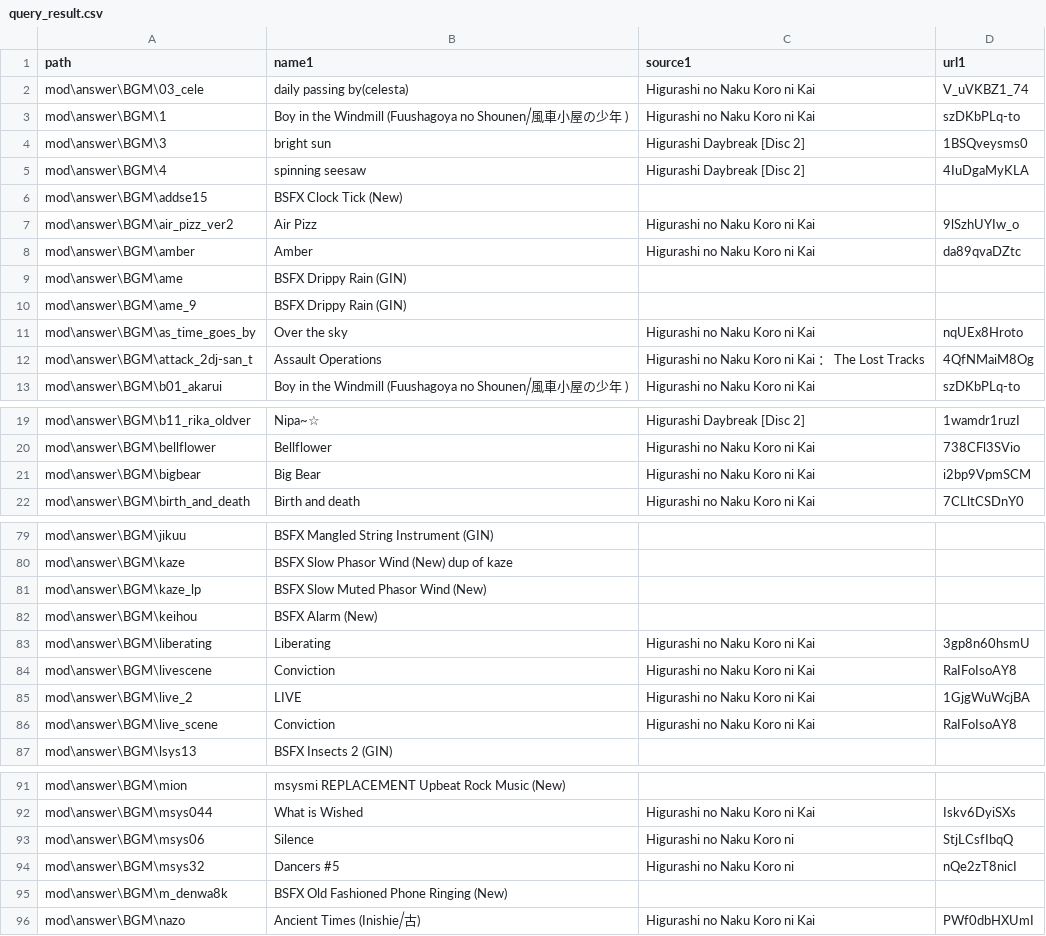
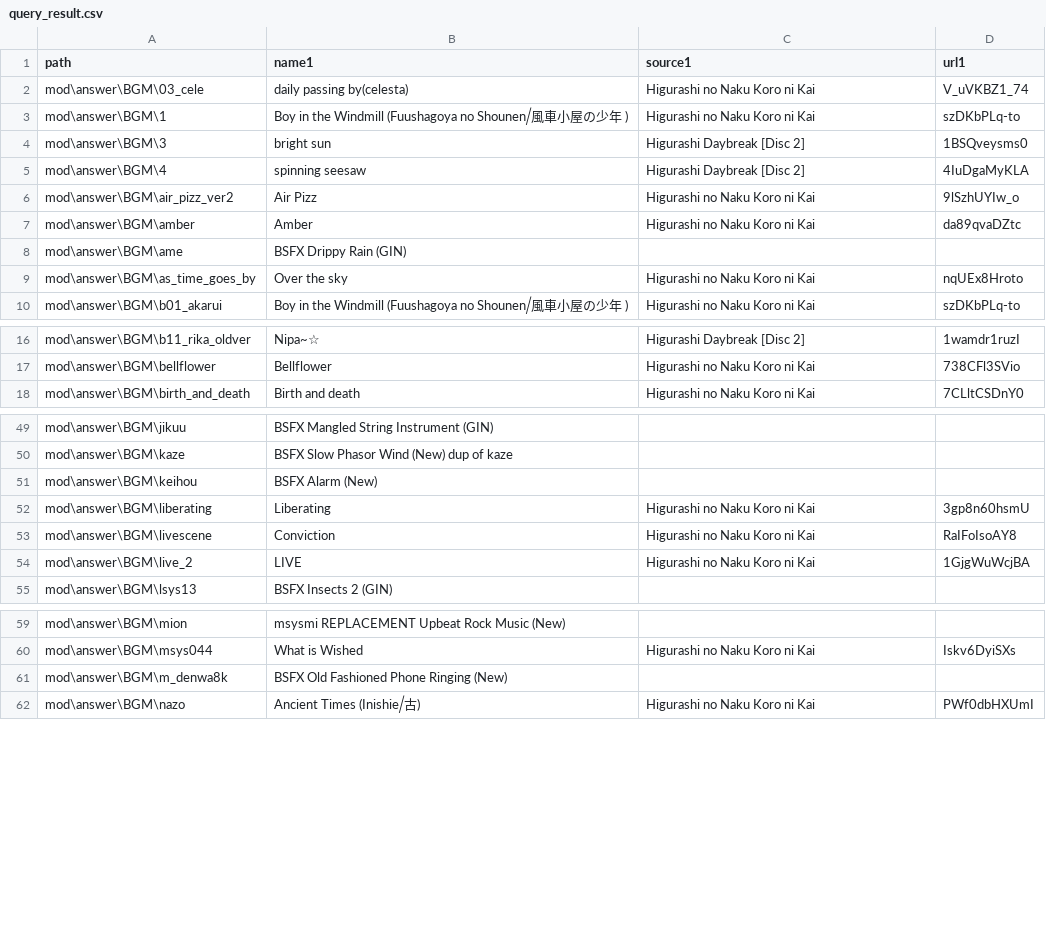
Before and after one commit to 07th-mod/higurashi-bgm-matcher, a CSV file: mod_usable_files/query_result.csv, drawn as a sheet; only a part is shown, gaps mark what is left out; the diff covers the shown part only.

Commit message:
Remove wrong files in answer BGM matching

```diff
--- a/mod_usable_files/query_result.csv
+++ b/mod_usable_files/query_result.csv
@@ -5,3 +5,2 @@ path, name1, source1, url1,
 "mod\answer\BGM\4","spinning seesaw ","Higurashi Daybreak [Disc 2] ","4IuDgaMyKLA",
-"mod\answer\BGM\addse15","BSFX Clock Tick (New)","","",
 "mod\answer\BGM\air_pizz_ver2","Air Pizz ","Higurashi no Naku Koro ni Kai ","9lSzhUYIw_o",
@@ -9,5 +8,3 @@ path, name1, source1, url1,
 "mod\answer\BGM\ame","BSFX Drippy Rain (GIN)","","",
-"mod\answer\BGM\ame_9","BSFX Drippy Rain (GIN)","","",
 "mod\answer\BGM\as_time_goes_by","Over the sky ","Higurashi no Naku Koro ni Kai ","nqUEx8Hroto",
-"mod\answer\BGM\attack_2dj-san_t","Assault Operations ","Higurashi no Naku Koro ni Kai ： The Lost Tracks ","4QfNMaiM8Og",
 "mod\answer\BGM\b01_akarui","Boy in the Windmill (Fuushagoya no Shounen⧸風車小屋の少年 ) ","Higurashi no Naku Koro ni Kai ","szDKbPLq-to",
@@ -20,3 +17,2 @@ path, name1, source1, url1,
 "mod\answer\BGM\bellflower","Bellflower ","Higurashi no Naku Koro ni Kai ","738CFl3SVio",
-"mod\answer\BGM\bigbear","Big Bear ","Higurashi no Naku Koro ni Kai ","i2bp9VpmSCM",
 "mod\answer\BGM\birth_and_death","Birth and death ","Higurashi no Naku Koro ni Kai ","7CLltCSDnY0",
@@ -80,3 +50,2 @@ path, name1, source1, url1,
 "mod\answer\BGM\kaze","BSFX Slow Phasor Wind (New) dup of kaze","","",
-"mod\answer\BGM\kaze_lp","BSFX Slow Muted Phasor Wind (New)","","",
 "mod\answer\BGM\keihou","BSFX Alarm (New)","","",
@@ -85,3 +54,2 @@ path, name1, source1, url1,
 "mod\answer\BGM\live_2","LIVE ","Higurashi no Naku Koro ni Kai ","1GjgWuWcjBA",
-"mod\answer\BGM\live_scene","Conviction ","Higurashi no Naku Koro ni Kai ","RaIFoIsoAY8",
 "mod\answer\BGM\lsys13","BSFX Insects 2 (GIN)","","",
@@ -92,4 +60,2 @@ path, name1, source1, url1,
 "mod\answer\BGM\msys044","What is Wished ","Higurashi no Naku Koro ni Kai ","Iskv6DyiSXs",
-"mod\answer\BGM\msys06","Silence ","Higurashi no Naku Koro ni ","StjLCsfIbqQ",
-"mod\answer\BGM\msys32","Dancers #5 ","Higurashi no Naku Koro ni ","nQe2zT8nicI",
 "mod\answer\BGM\m_denwa8k","BSFX Old Fashioned Phone Ringing (New)","","",
```
Also changed, not shown: 33 removed rows and 8 edited cells elsewhere in this file, 4 other files.
